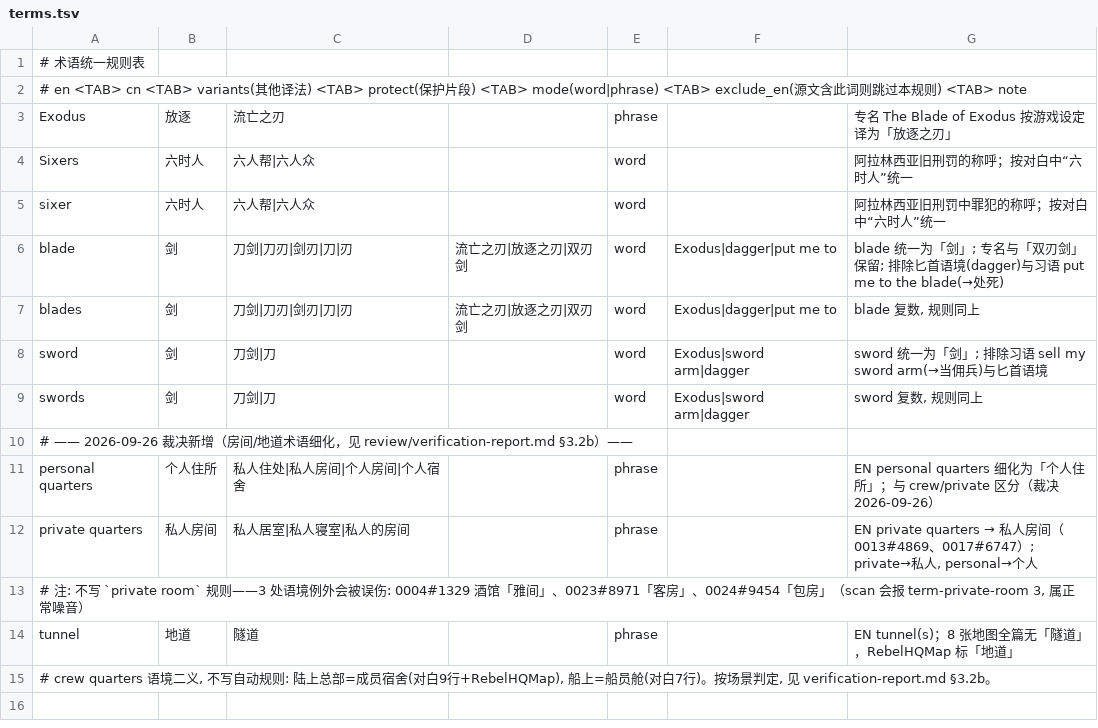
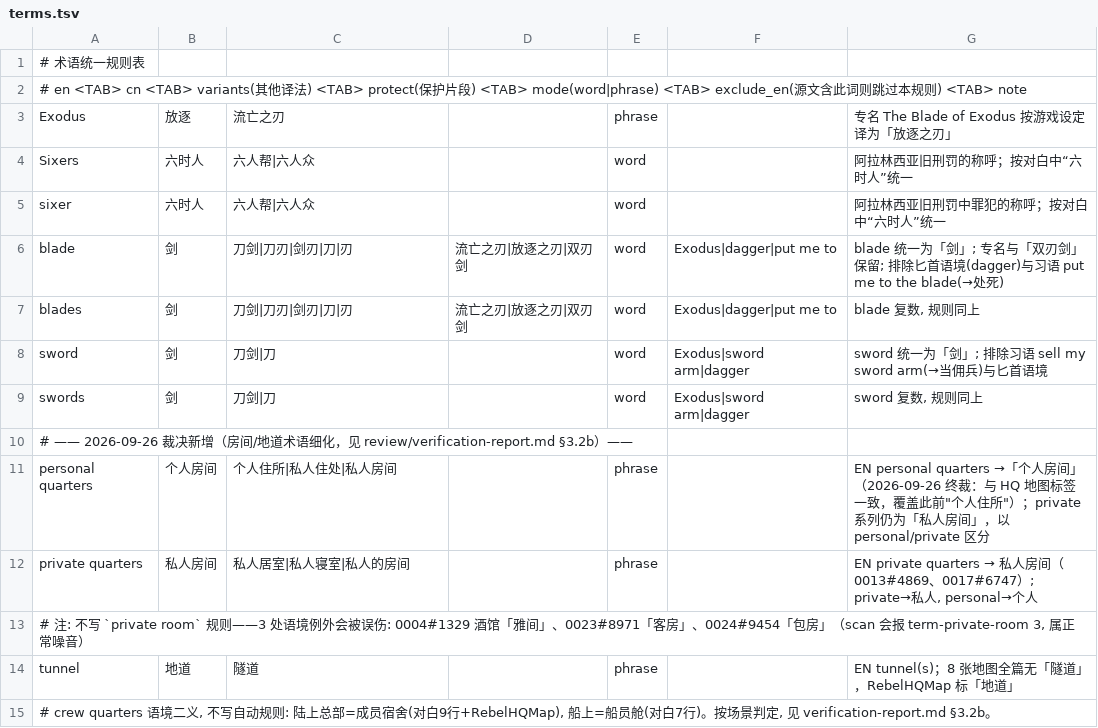
Before and after one commit to KouzakiUmi/WoC-ChinesePatch, a TSV file: review/terms.tsv, drawn as a sheet.

Commit message:
release: prepare PC Chinese patch v1.3.10
术语终裁与图片第四轮:
- personal quarters 统一为「个人房间」（与 HQ 地图标签一致，覆盖早期"个人住所"）:
  对白 4 行(0006#2107/#2110、0007#2670、0008#2936)、review/terms.tsv 规则、
  apply_terminology/gen_worklist 脚本与 README/报告全部同步，全篇「个人住所」残留 0
- HQ 地图从英文原版整图重制，六个标签统一文楷风格(sha 6e39ef17…)，替换第三轮
  局部合成图；tut004.png 白边按原版保留，本轮无改动

代词按英文原文（不做规范化）:
- 英文原文对 Vivien 自身存在代词偏移(紧跟其名 54 he : 4 she，角色起初也被当成女性)
- 回滚 5 行(EN 原句为 she)为「她」，仅保留 0020#7620(EN 原句 he'd)为「他」
- 69 行复核工单标记作废，不再执行

工具修复:
- gender_check v2: 修正字面 \n 后 \b 失效导致 EN 男性代词漏计、"其他/他们"被当作
  男性代词两处误报；Vivien 行按已知漂移自动跳过 -> 冲突候选 0
- patch_tool install 新增 payload 与 manifest 一致性前置校验(上一版已含)

构建与校验:
- chain_build --apply: build -> compile -> manifest 同步 -> check 全绿
  (payload 哈希 68/68); manifest version 1.3.10 + changelog 追加 1.3.10 条目
- 本机: 卸载 -> steam validate 还原 -> 重建 56 个真原版备份 -> 覆盖安装
  -> verify 68/68, 备份完整性 56/56

```diff
--- a/review/terms.tsv
+++ b/review/terms.tsv
@@ -10,3 +10,3 @@ swords	剑	刀剑|刀		word	Exodus|sword arm|dagger	sword 复数, 规则同上
 # —— 2026-09-26 裁决新增（房间/地道术语细化，见 review/verification-report.md §3.2b）——
-personal quarters	个人住所	私人住处|私人房间|个人房间|个人宿舍		phrase		EN personal quarters 细化为「个人住所」；与 crew/private 区分（裁决 2026-09-26）
+personal quarters	个人房间	个人住所|私人住处|私人房间		phrase		EN personal quarters →「个人房间」（2026-09-26 终裁：与 HQ 地图标签一致，覆盖此前"个人住所"）；private 系列仍为「私人房间」，以 personal/private 区分
 private quarters	私人房间	私人居室|私人寝室|私人的房间		phrase		EN private quarters → 私人房间（0013#4869、0017#6747）; private→私人, personal→个人
```
Also changed, not shown: 18 other files.
